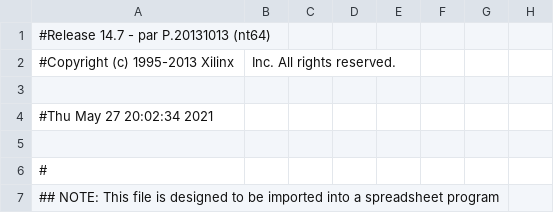
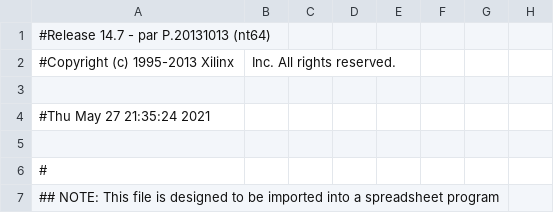
Before and after one commit to benzjakk/CHD_CountingStoreLimit, a CSV file: testTx/main01_pad.csv, drawn as a sheet; only a part is shown; the diff names each change by its address in the sheet, - before the commit and + after, or states it on an @@ line.

```diff
--- a/testTx/main01_pad.csv
+++ b/testTx/main01_pad.csv
-A4: #Thu May 27 20:02:34 2021
+A4: #Thu May 27 21:35:24 2021
```
Also changed, not shown: 48 other files.
